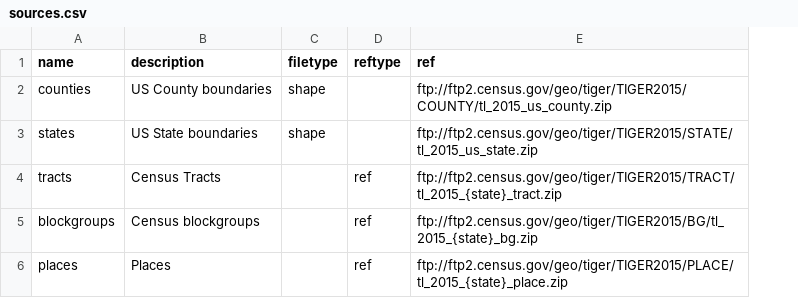
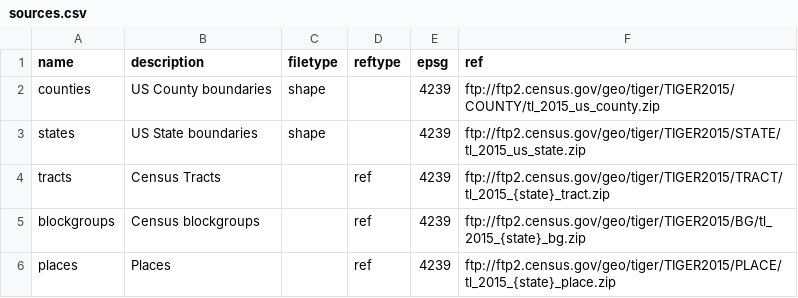
Before and after one commit to CivicKnowledge/census-bundles, a CSV file: census.gov/tiger-2015/sources.csv, drawn as a sheet; the diff names each change by its address in the sheet, - before the commit and + after, or states it on an @@ line.

Commit message:
More infoness

```diff
--- a/census.gov/tiger-2015/sources.csv
+++ b/census.gov/tiger-2015/sources.csv
+column E (epsg), rows 2-6: all 4239
```
